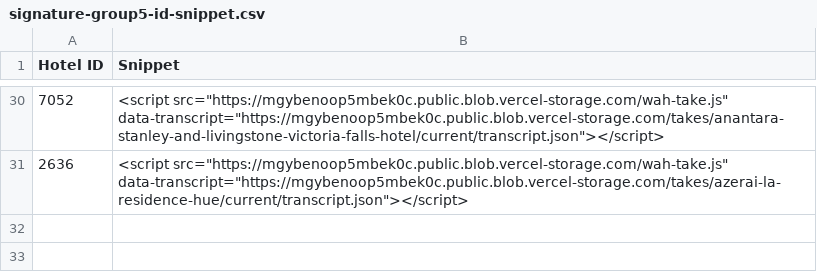
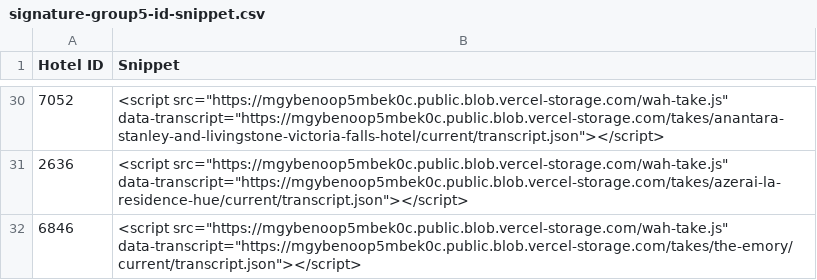
Before and after one commit to Vincenzo182631/whatahotel-voice, a CSV file: exports/signature-group5-id-snippet.csv, drawn as a sheet; only a part is shown, gaps mark what is left out.

```diff
--- a/exports/signature-group5-id-snippet.csv
+++ b/exports/signature-group5-id-snippet.csv
@@ -31 +31,2 @@ Hotel ID,Snippet
 2636,"<script src=""https://mgybenoop5mbek0c.public.blob.vercel-storage.com/wah-take.js"" data-transcript=""https://mgybenoop5mbek0c.public.blob.vercel-storage.com/takes/azerai-la-residence-hue/current/transcript.json""></script>"
+6846,"<script src=""https://mgybenoop5mbek0c.public.blob.vercel-storage.com/wah-take.js"" data-transcript=""https://mgybenoop5mbek0c.public.blob.vercel-storage.com/takes/the-emory/current/transcript.json""></script>"
```
Also changed, not shown: 7 other files.
